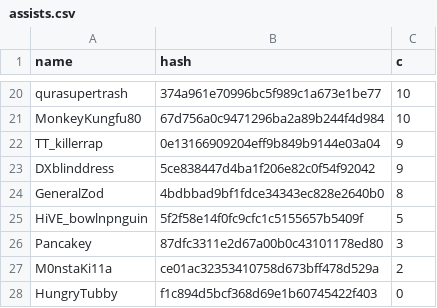
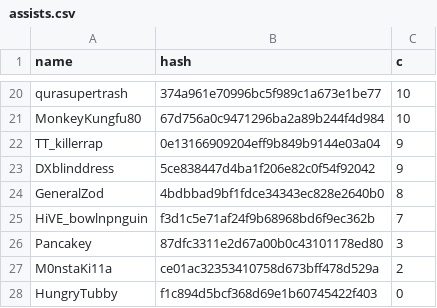
Before and after one commit to catalystblack/catalystblack.github.io, a CSV file: csv/eventide/assists.csv, drawn as a sheet; only a part is shown, gaps mark what is left out.

```diff
--- a/csv/eventide/assists.csv
+++ b/csv/eventide/assists.csv
@@ -24,3 +24,3 @@ DXblinddress,5ce838447d4ba1f206e82c0f54f92042,9
 GeneralZod,4bdbbad9bf1fdce34343ec828e2640b0,8
-HiVE_bowlnpnguin,5f2f58e14f0fc9cfc1c5155657b5409f,5
+HiVE_bowlnpnguin,f3d1c5e71af24f9b68968bd6f9ec362b,7
 Pancakey,87dfc3311e2d67a00b0c43101178ed80,3
```
Also changed, not shown: csv/data.csv, csv/eventide/kills.csv, 13 other files.
